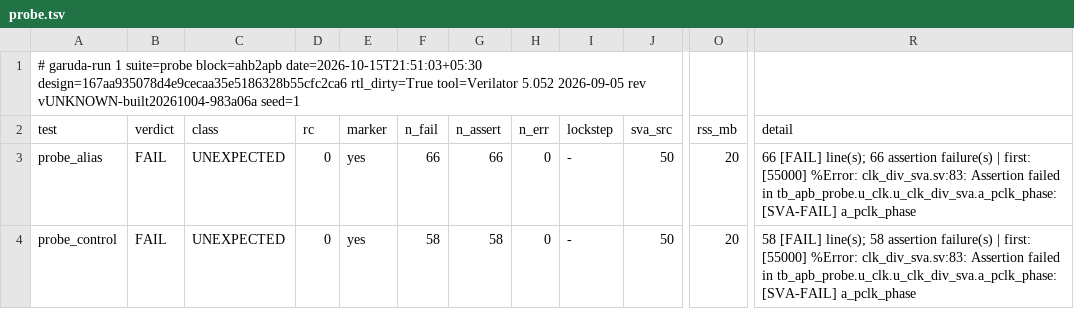
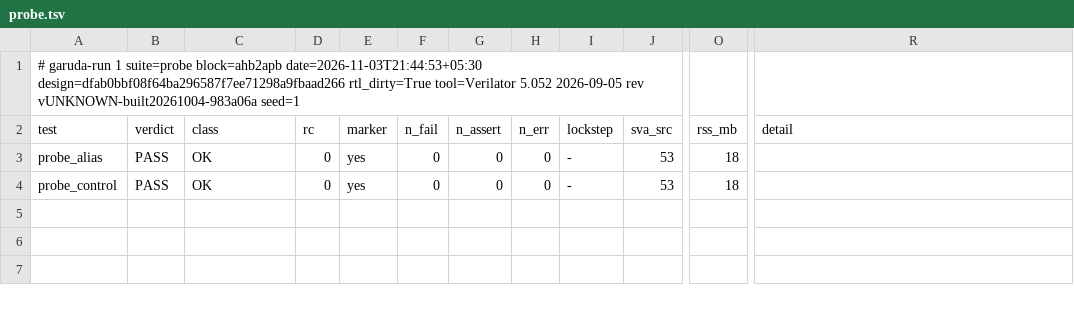
Before and after one commit to KaldhariKarthik/garuda_soc, a TSV file: logs/ahb2apb/summary/probe.tsv, drawn as a sheet; only a part is shown, gaps mark what is left out; the diff names each change by its address in the sheet, - before the commit and + after, or states it on an @@ line.

```diff
--- a/logs/ahb2apb/summary/probe.tsv
+++ b/logs/ahb2apb/summary/probe.tsv
-A1 (test): …suite=probe block=ahb2apb date=2026-10-15T21:51:03+05:30 design=167aa935078d4e9cecaa35e5186328b55cfc2ca6 rtl_dirty=True tool=Verilator…
+A1 (test): …suite=probe block=ahb2apb date=2026-11-03T21:44:53+05:30 design=dfab0bbf08f64ba296587f7ee71298a9fbaad266 rtl_dirty=True tool=Verilator…
-B3:B4 (verdict): FAIL
+B3:B4 (verdict): PASS
-C3:C4 (class): UNEXPECTED
+C3:C4 (class): OK
-F3 (n_fail): 66
+F3 (n_fail): 0
-G3 (n_assert): 66
+G3 (n_assert): 0
-J3:J4 (sva_src): 50
+J3:J4 (sva_src): 53
-O3:O4 (rss_mb): 20
+O3:O4 (rss_mb): 18
-R3 (detail): 66 [FAIL] line(s); 66 assertion failure(s) | first: [55000] %Error: clk_div_sva.sv:83: Assertion failed in tb_apb_probe.u_clk.u_clk_div_sva.a_pclk_phase: [SVA-FAIL] a_pclk_phase
+R3 (detail): (empty)
-F4 (n_fail): 58
+F4 (n_fail): 0
-G4 (n_assert): 58
+G4 (n_assert): 0
-R4 (detail): 58 [FAIL] line(s); 58 assertion failure(s) | first: [55000] %Error: clk_div_sva.sv:83: Assertion failed in tb_apb_probe.u_clk.u_clk_div_sva.a_pclk_phase: [SVA-FAIL] a_pclk_phase
+R4 (detail): (empty)
```
Also changed, not shown: logs/ahb2apb/summary/apb_mut.tsv, logs/ahb2apb/summary/bridge.tsv, 51 other files.
